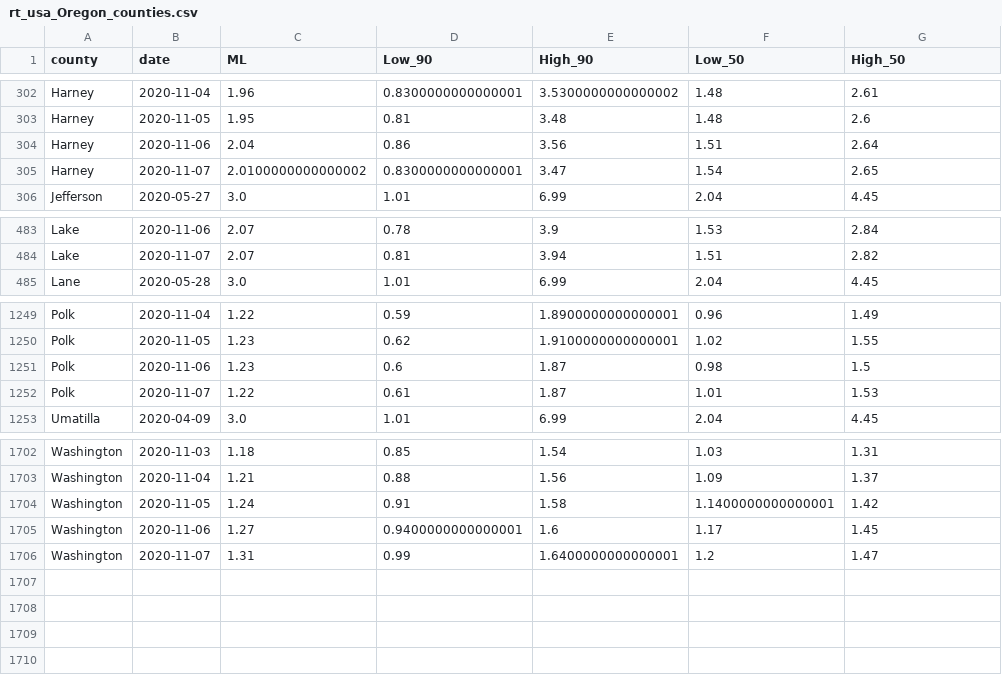
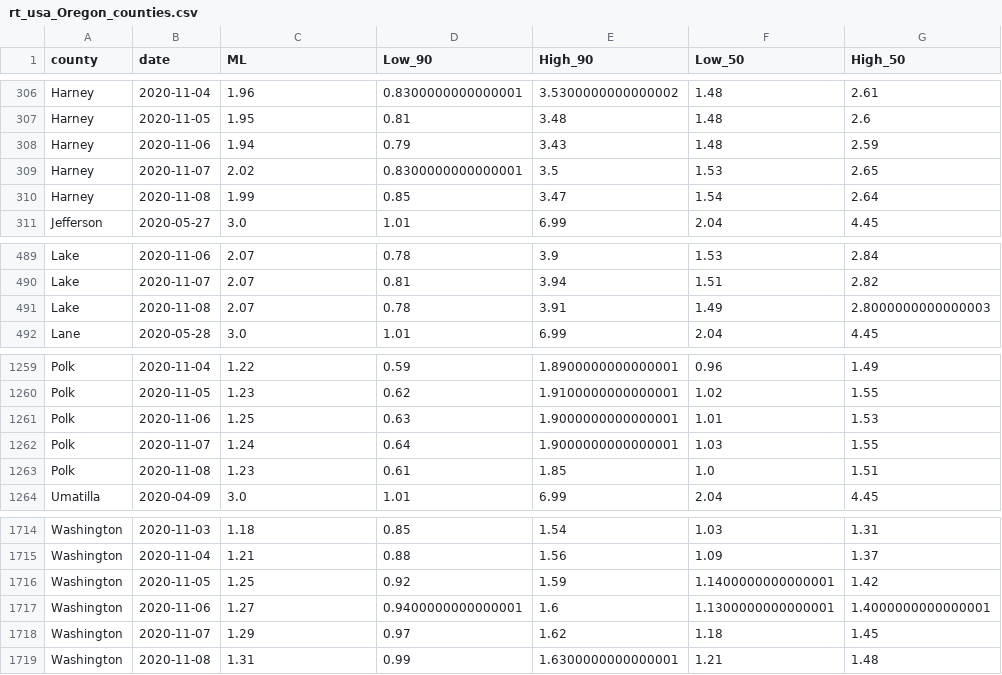
Before and after one commit to sanzgiri/covid-19-dashboards, a CSV file: _notebooks/data/rt_usa_Oregon_counties.csv, drawn as a sheet; only a part is shown, gaps mark what is left out; the diff covers the shown part only.

```diff
--- a/_notebooks/data/rt_usa_Oregon_counties.csv
+++ b/_notebooks/data/rt_usa_Oregon_counties.csv
@@ -303,4 +307,5 @@ Harney,2020-11-04,1.96,0.8300000000000001,3.5300000000000002,1.48,2.61
 Harney,2020-11-05,1.95,0.81,3.48,1.48,2.6
-Harney,2020-11-06,2.04,0.86,3.56,1.51,2.64
-Harney,2020-11-07,2.0100000000000002,0.8300000000000001,3.47,1.54,2.65
+Harney,2020-11-06,1.94,0.79,3.43,1.48,2.59
+Harney,2020-11-07,2.02,0.8300000000000001,3.5,1.53,2.65
+Harney,2020-11-08,1.99,0.85,3.47,1.54,2.64
 Jefferson,2020-05-27,3.0,1.01,6.99,2.04,4.45
@@ -484,2 +490,3 @@ Lake,2020-11-06,2.07,0.78,3.9,1.53,2.84
 Lake,2020-11-07,2.07,0.81,3.94,1.51,2.82
+Lake,2020-11-08,2.07,0.78,3.91,1.49,2.8000000000000003
 Lane,2020-05-28,3.0,1.01,6.99,2.04,4.45
@@ -1250,4 +1260,5 @@ Polk,2020-11-04,1.22,0.59,1.8900000000000001,0.96,1.49
 Polk,2020-11-05,1.23,0.62,1.9100000000000001,1.02,1.55
-Polk,2020-11-06,1.23,0.6,1.87,0.98,1.5
-Polk,2020-11-07,1.22,0.61,1.87,1.01,1.53
+Polk,2020-11-06,1.25,0.63,1.9000000000000001,1.01,1.53
+Polk,2020-11-07,1.24,0.64,1.9000000000000001,1.03,1.55
+Polk,2020-11-08,1.23,0.61,1.85,1.0,1.51
 Umatilla,2020-04-09,3.0,1.01,6.99,2.04,4.45
@@ -1703,4 +1715,5 @@ Washington,2020-11-03,1.18,0.85,1.54,1.03,1.31
 Washington,2020-11-04,1.21,0.88,1.56,1.09,1.37
-Washington,2020-11-05,1.24,0.91,1.58,1.1400000000000001,1.42
-Washington,2020-11-06,1.27,0.9400000000000001,1.6,1.17,1.45
-Washington,2020-11-07,1.31,0.99,1.6400000000000001,1.2,1.47
+Washington,2020-11-05,1.25,0.92,1.59,1.1400000000000001,1.42
+Washington,2020-11-06,1.27,0.9400000000000001,1.6,1.1300000000000001,1.4000000000000001
+Washington,2020-11-07,1.29,0.97,1.62,1.18,1.45
+Washington,2020-11-08,1.31,0.99,1.6300000000000001,1.21,1.48
```
Also changed, not shown: 9 added rows and 77 edited cells elsewhere in this file, 2 other files.
